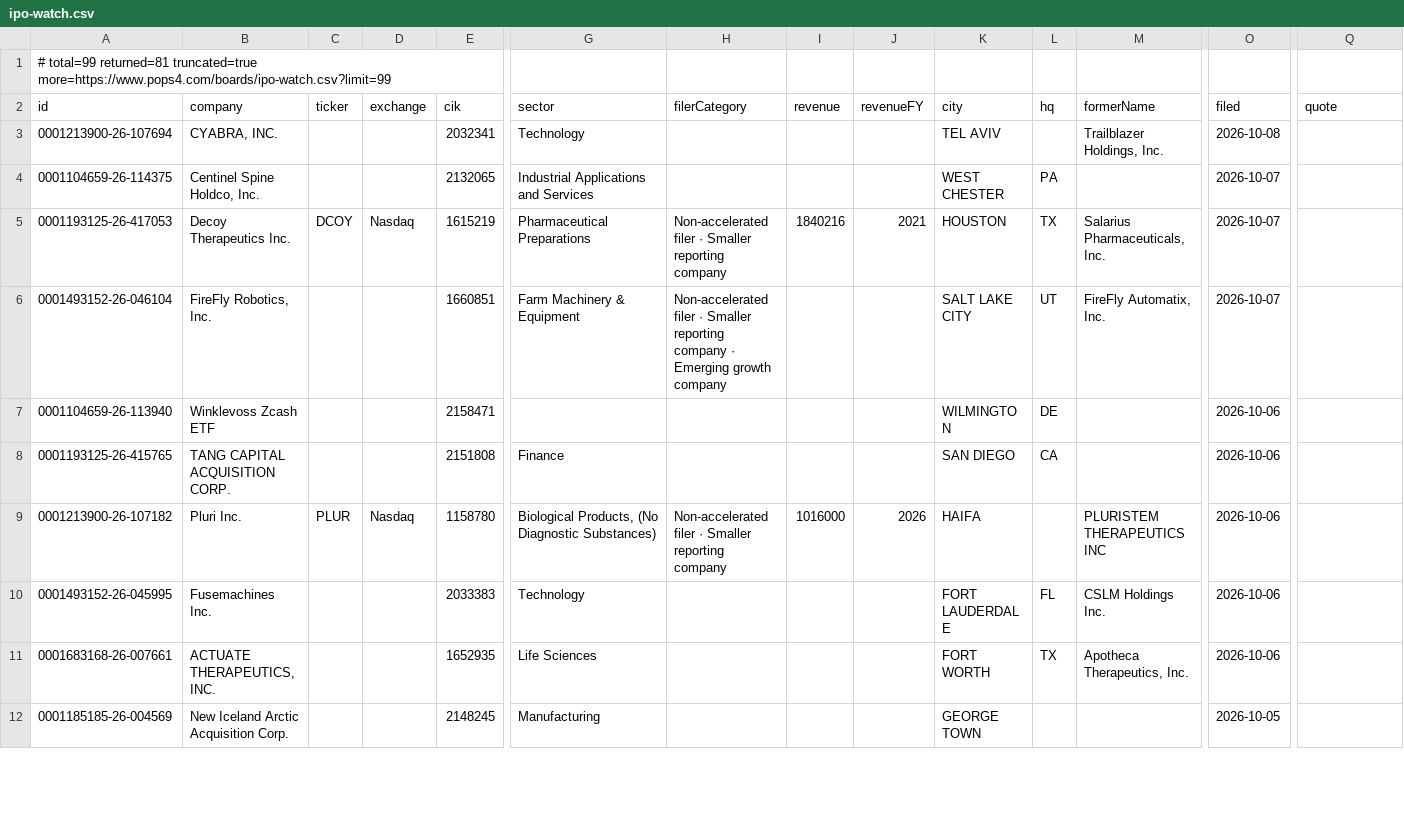
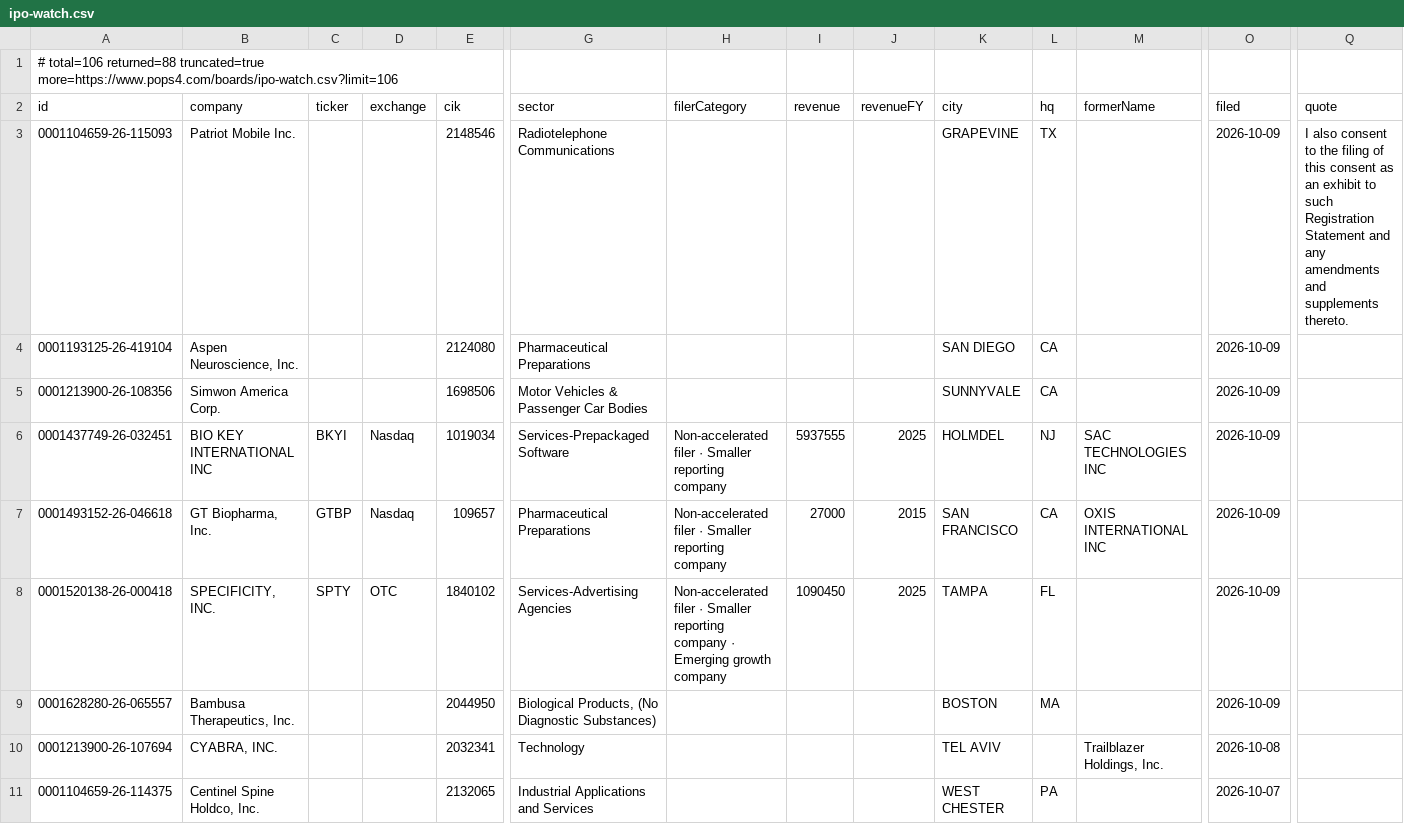
Before and after one commit to HuangGoodmanAgency/filing-boards, a CSV file: data/ipo-watch.csv, drawn as a sheet; only a part is shown, gaps mark what is left out; the shorter side is filled out with more unchanged rows; rows hold the shown columns only; the diff names each change by its address in the sheet, - before the commit and + after, or states it on an @@ line.

```diff
--- a/data/ipo-watch.csv
+++ b/data/ipo-watch.csv
-A1 (id): # total=99 returned=81 truncated=true more=https://www.pops4.com/boards/ipo-watch.csv?limit=99
+A1 (id): # total=106 returned=88 truncated=true more=https://www.pops4.com/boards/ipo-watch.csv?limit=106
+row 3: 0001104659-26-115093 | Patriot Mobile Inc. |  |  | 2148546 | Radiotelephone Communications |  |  |  | GRAPEVINE | TX |  | 2026-10-09 | I also consent to the filing of this consent as an exhibit to such Registration Statement and any amendments and supplements thereto.
+row 4: 0001193125-26-419104 | Aspen Neuroscience, Inc. |  |  | 2124080 | Pharmaceutical Preparations |  |  |  | SAN DIEGO | CA |  | 2026-10-09
+row 5: 0001213900-26-108356 | Simwon America Corp. |  |  | 1698506 | Motor Vehicles & Passenger Car Bodies |  |  |  | SUNNYVALE | CA |  | 2026-10-09
+row 6: 0001437749-26-032451 | BIO KEY INTERNATIONAL INC | BKYI | Nasdaq | 1019034 | Services-Prepackaged Software | Non-accelerated filer · Smaller reporting company | 5937555 | 2025 | HOLMDEL | NJ | SAC TECHNOLOGIES INC | 2026-10-09
+row 7: 0001493152-26-046618 | GT Biopharma, Inc. | GTBP | Nasdaq | 109657 | Pharmaceutical Preparations | Non-accelerated filer · Smaller reporting company | 27000 | 2015 | SAN FRANCISCO | CA | OXIS INTERNATIONAL INC | 2026-10-09
+row 8: 0001520138-26-000418 | SPECIFICITY, INC. | SPTY | OTC | 1840102 | Services-Advertising Agencies | Non-accelerated filer · Smaller reporting company · Emerging growth company | 1090450 | 2025 | TAMPA | FL |  | 2026-10-09
+row 9: 0001628280-26-065557 | Bambusa Therapeutics, Inc. |  |  | 2044950 | Biological Products, (No Diagnostic Substances) |  |  |  | BOSTON | MA |  | 2026-10-09
```
Also changed, not shown: data/agreements.csv, data/auditor-watch.csv, 18 other files.
